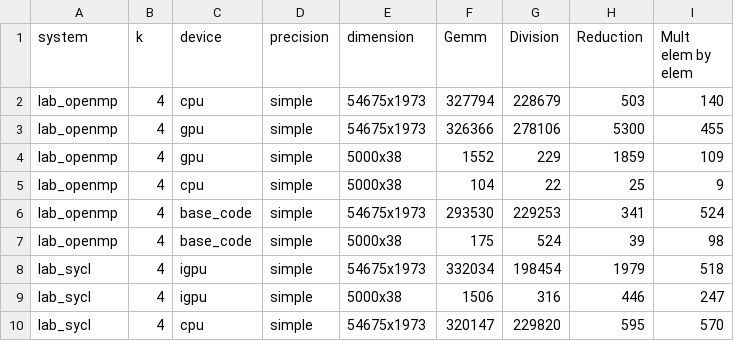
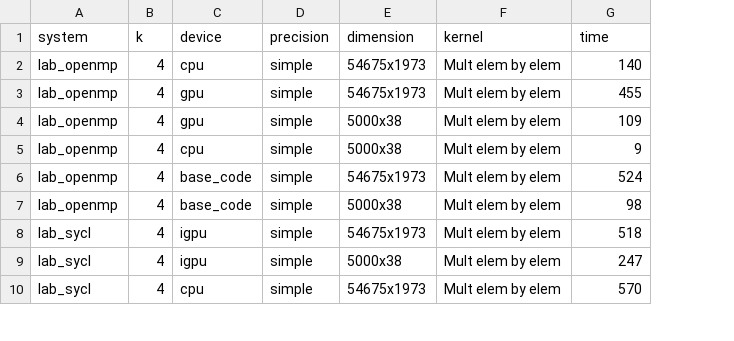
Before and after one commit to FRYoussef/nmf-data-plot, a CSV file: datawarehouse/system/system_times.csv, drawn as a sheet; only a part is shown; removed rows and columns are numbered as before the commit, all else as after; the diff names each change by its address in the sheet, - before the commit and + after, or states it on an @@ line.

```diff
--- a/datawarehouse/system/system_times.csv
+++ b/datawarehouse/system/system_times.csv
-column F (Gemm), rows 2-10: 327794 | 326366 | 1552 | 104 | 293530 | 175 | 332034 | 1506 | 320147
-column G (Division), rows 2-10: 228679 | 278106 | 229 | 22 | 229253 | 524 | 198454 | 316 | 229820
-column H (Reduction), rows 2-10: 503 | 5300 | 1859 | 25 | 341 | 39 | 1979 | 446 | 595
+column F (kernel), rows 2-10: all Mult elem by elem
-G1: Mult elem by elem
+G1: time
```
Also changed, not shown: 1 other file.
